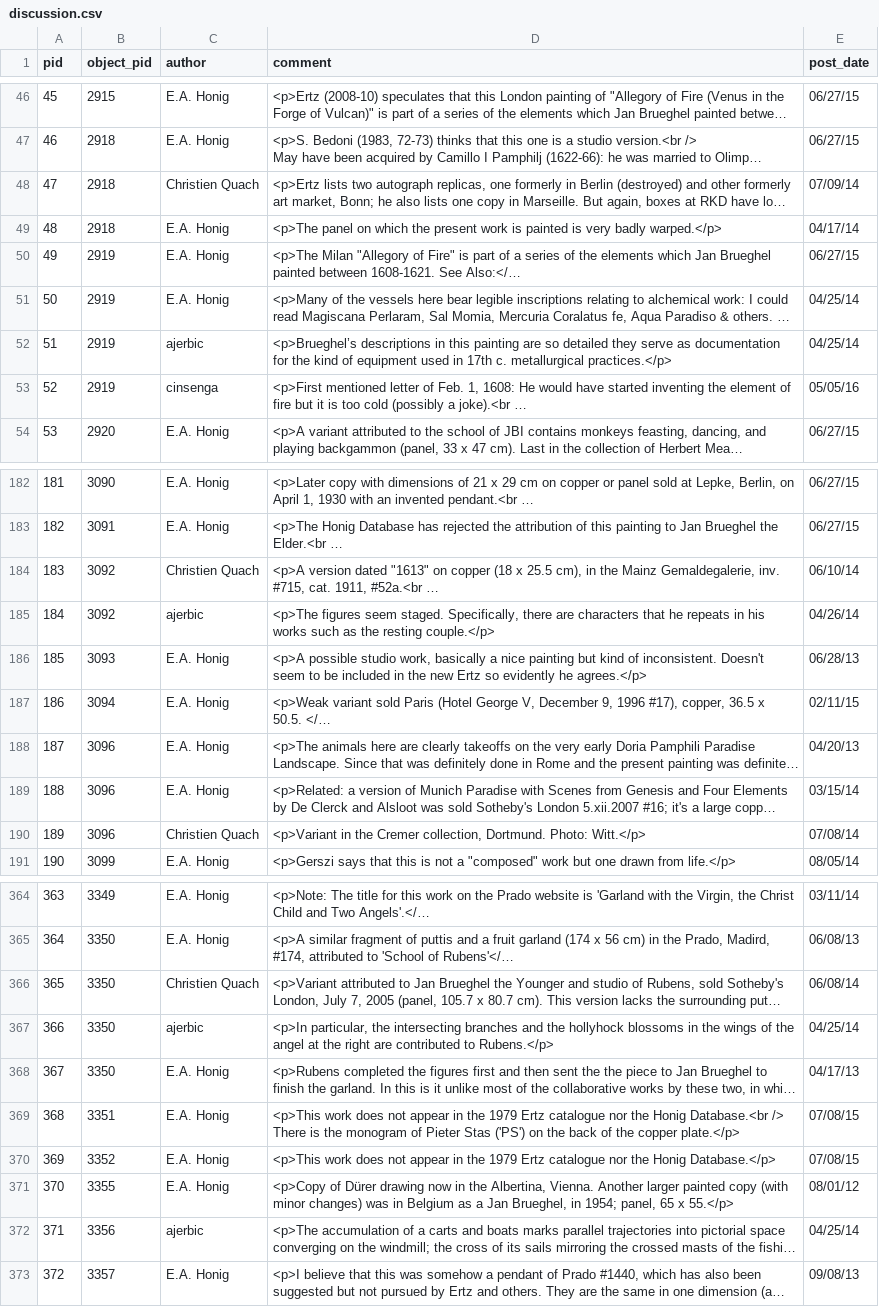
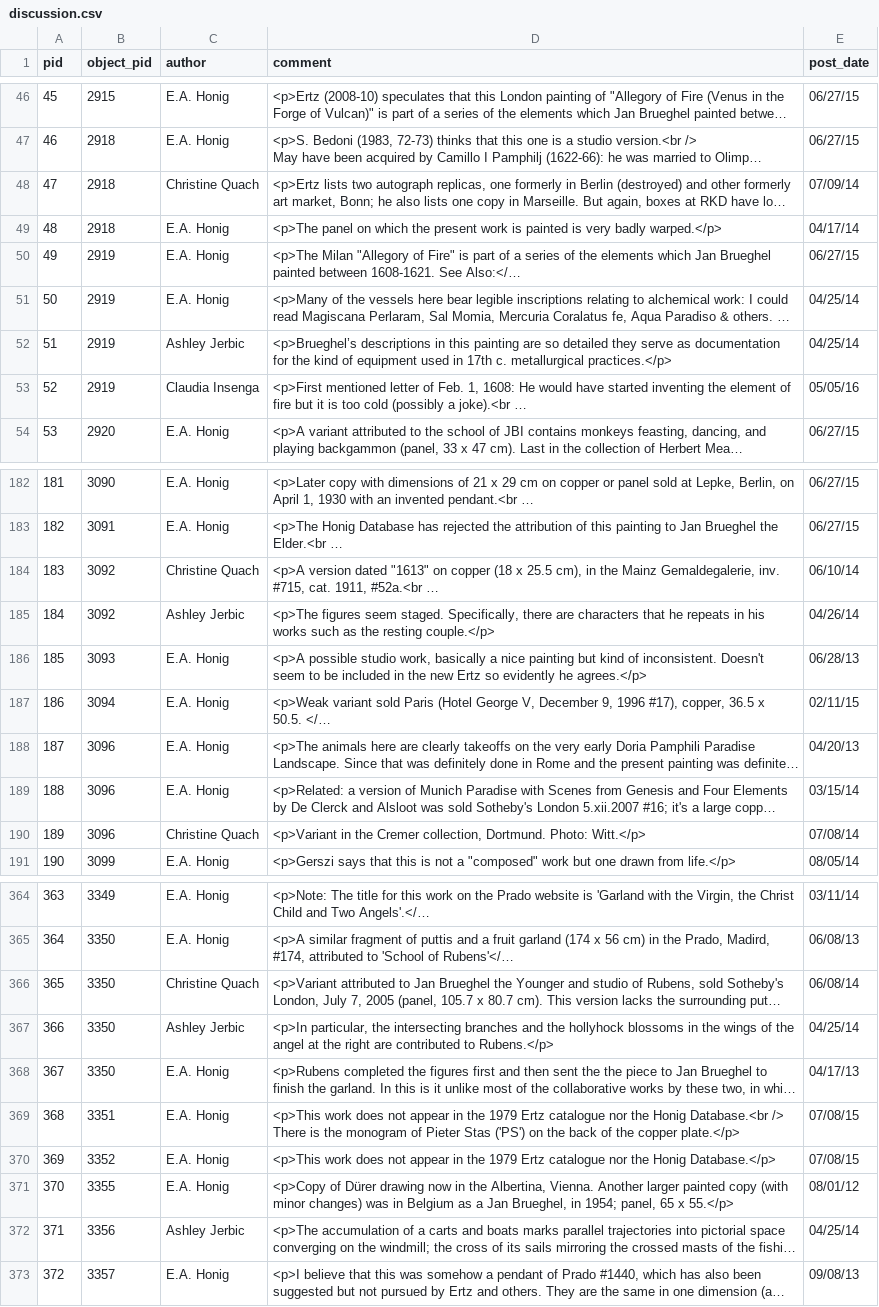
Before and after one commit to stephmoore/bruegheldev, a CSV file: _data/discussion.csv, drawn as a sheet; only a part is shown, gaps mark what is left out; long unchanged cells end in …; the diff covers the shown part only; the diff names each change by its address in the sheet, - before the commit and + after, or states it on an @@ line.

```diff
--- a/_data/discussion.csv
+++ b/_data/discussion.csv
-C48 (author): Christien Quach
+C48 (author): Christine Quach
-C52 (author): ajerbic
+C52 (author): Ashley Jerbic
-C53 (author): cinsenga
+C53 (author): Claudia Insenga
-C184 (author): Christien Quach
+C184 (author): Christine Quach
-C185 (author): ajerbic
+C185 (author): Ashley Jerbic
-C190 (author): Christien Quach
+C190 (author): Christine Quach
-C366 (author): Christien Quach
+C366 (author): Christine Quach
-C367 (author): ajerbic
+C367 (author): Ashley Jerbic
-C372 (author): ajerbic
+C372 (author): Ashley Jerbic
```
Also changed, not shown: 87 edited cells elsewhere in this file, 1 other file.
